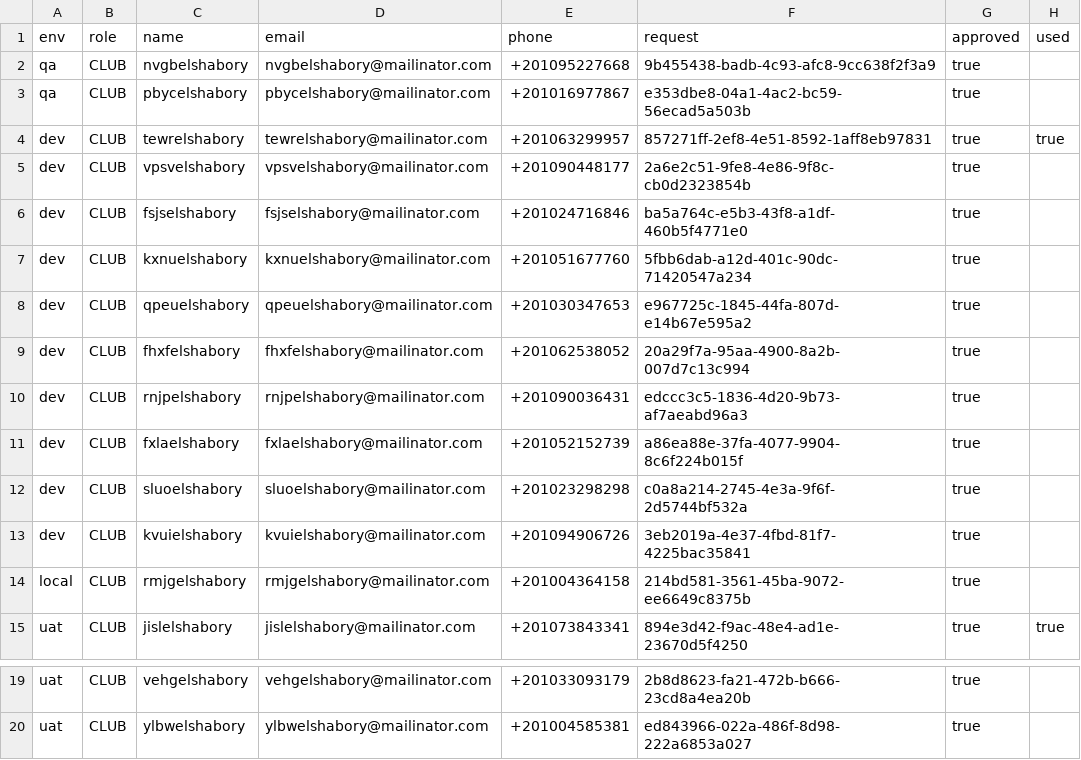
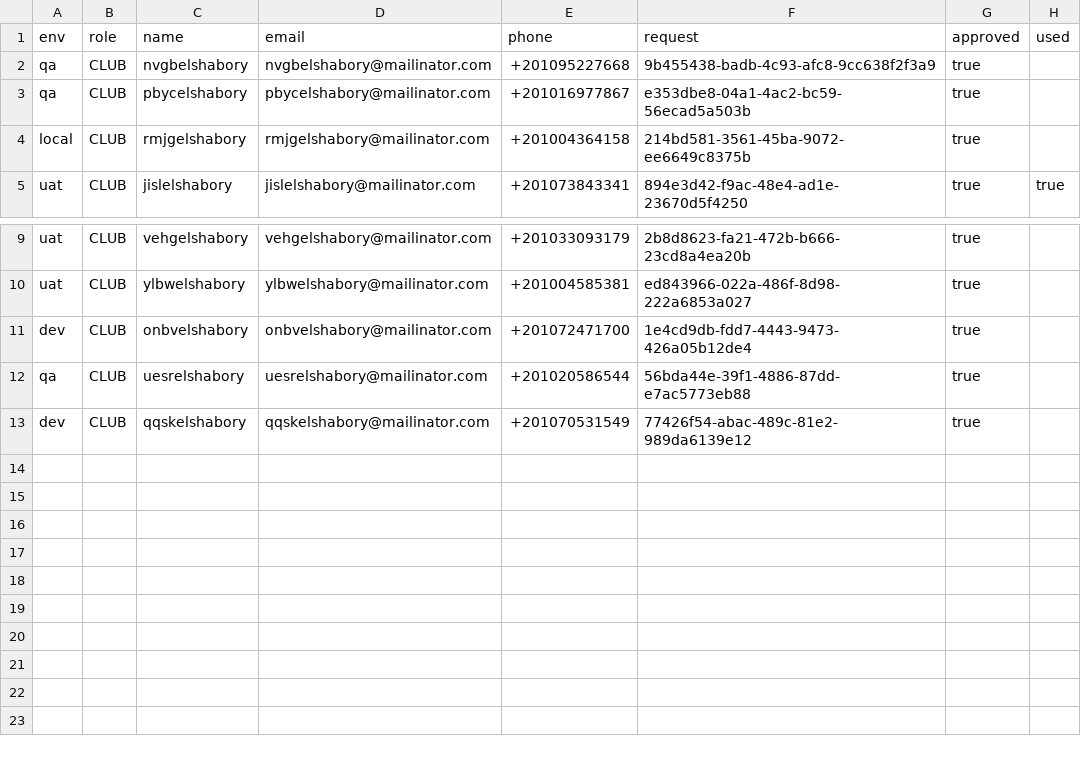
Before and after one commit to elshaborymohammed/eSport, a CSV file: script/signup/data/clubs.csv, drawn as a sheet; only a part is shown, gaps mark what is left out.

```diff
--- a/script/signup/data/clubs.csv
+++ b/script/signup/data/clubs.csv
@@ -3,12 +3,2 @@ qa,CLUB,nvgbelshabory,nvgbelshabory@mailinator.com,+201095227668,9b455438-badb-4
 qa,CLUB,pbycelshabory,pbycelshabory@mailinator.com,+201016977867,e353dbe8-04a1-4ac2-bc59-56ecad5a503b,true
-dev,CLUB,tewrelshabory,tewrelshabory@mailinator.com,+201063299957,857271ff-2ef8-4e51-8592-1aff8eb97831,true,true
-dev,CLUB,vpsvelshabory,vpsvelshabory@mailinator.com,+201090448177,2a6e2c51-9fe8-4e86-9f8c-cb0d2323854b,true
-dev,CLUB,fsjselshabory,fsjselshabory@mailinator.com,+201024716846,ba5a764c-e5b3-43f8-a1df-460b5f4771e0,true
-dev,CLUB,kxnuelshabory,kxnuelshabory@mailinator.com,+201051677760,5fbb6dab-a12d-401c-90dc-71420547a234,true
-dev,CLUB,qpeuelshabory,qpeuelshabory@mailinator.com,+201030347653,e967725c-1845-44fa-807d-e14b67e595a2,true
-dev,CLUB,fhxfelshabory,fhxfelshabory@mailinator.com,+201062538052,20a29f7a-95aa-4900-8a2b-007d7c13c994,true
-dev,CLUB,rnjpelshabory,rnjpelshabory@mailinator.com,+201090036431,edccc3c5-1836-4d20-9b73-af7aeabd96a3,true
-dev,CLUB,fxlaelshabory,fxlaelshabory@mailinator.com,+201052152739,a86ea88e-37fa-4077-9904-8c6f224b015f,true
-dev,CLUB,sluoelshabory,sluoelshabory@mailinator.com,+201023298298,c0a8a214-2745-4e3a-9f6f-2d5744bf532a,true
-dev,CLUB,kvuielshabory,kvuielshabory@mailinator.com,+201094906726,3eb2019a-4e37-4fbd-81f7-4225bac35841,true
 local,CLUB,rmjgelshabory,rmjgelshabory@mailinator.com,+201004364158,214bd581-3561-45ba-9072-ee6649c8375b,true
@@ -20 +10,4 @@ uat,CLUB,vehgelshabory,vehgelshabory@mailinator.com,+201033093179,2b8d8623-fa21-
 uat,CLUB,ylbwelshabory,ylbwelshabory@mailinator.com,+201004585381,ed843966-022a-486f-8d98-222a6853a027,true
+dev,CLUB,onbvelshabory,onbvelshabory@mailinator.com,+201072471700,1e4cd9db-fdd7-4443-9473-426a05b12de4,true
+qa,CLUB,uesrelshabory,uesrelshabory@mailinator.com,+201020586544,56bda44e-39f1-4886-87dd-e7ac5773eb88,true
+dev,CLUB,qqskelshabory,qqskelshabory@mailinator.com,+201070531549,77426f54-abac-489c-81e2-989da6139e12,true
```
Also changed, not shown: script/signup/data/members.csv, 7 other files.
